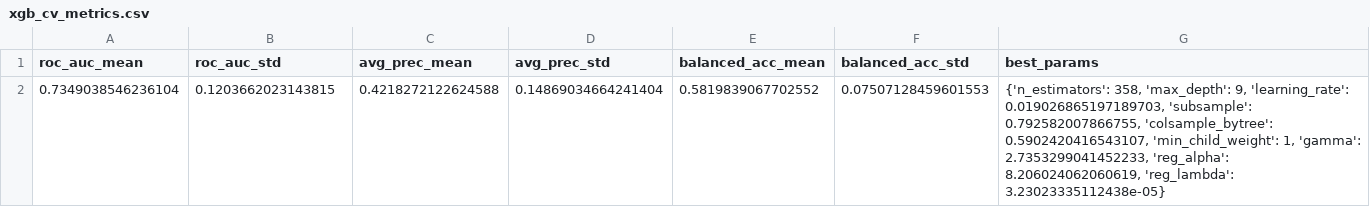
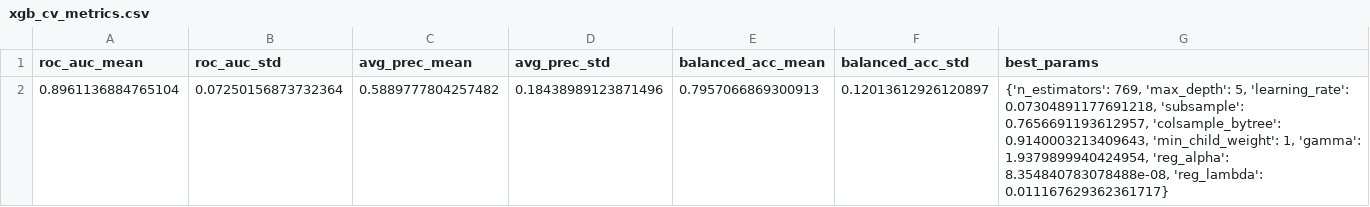
Before and after one commit to erirera/VMS-Deposit-Discovery-AI-Bathurst, a CSV file: models/xgb_cv_metrics.csv, drawn as a sheet.

```diff
--- a/models/xgb_cv_metrics.csv
+++ b/models/xgb_cv_metrics.csv
@@ -1,2 +1,2 @@
 roc_auc_mean,roc_auc_std,avg_prec_mean,avg_prec_std,balanced_acc_mean,balanced_acc_std,best_params
-0.7349038546236104,0.1203662023143815,0.4218272122624588,0.14869034664241404,0.5819839067702552,0.07507128459601553,"{'n_estimators': 358, 'max_depth': 9, 'learning_rate': 0.019026865197189703, 'subsample': 0.792582007866755, 'colsample_bytree': 0.5902420416543107, 'min_child_weight': 1, 'gamma': 2.7353299041452233, 'reg_alpha': 8.206024062060619, 'reg_lambda': 3.23023335112438e-05}"
+0.8961136884765104,0.07250156873732364,0.5889777804257482,0.18438989123871496,0.7957066869300913,0.12013612926120897,"{'n_estimators': 769, 'max_depth': 5, 'learning_rate': 0.07304891177691218, 'subsample': 0.7656691193612957, 'colsample_bytree': 0.9140003213409643, 'min_child_weight': 1, 'gamma': 1.9379899940424954, 'reg_alpha': 8.354840783078488e-08, 'reg_lambda': 0.011167629362361717}"
```
Also changed, not shown: data/processed/training_dataset/feature_names.csv, models/rf_cv_metrics.csv, 37 other files.
